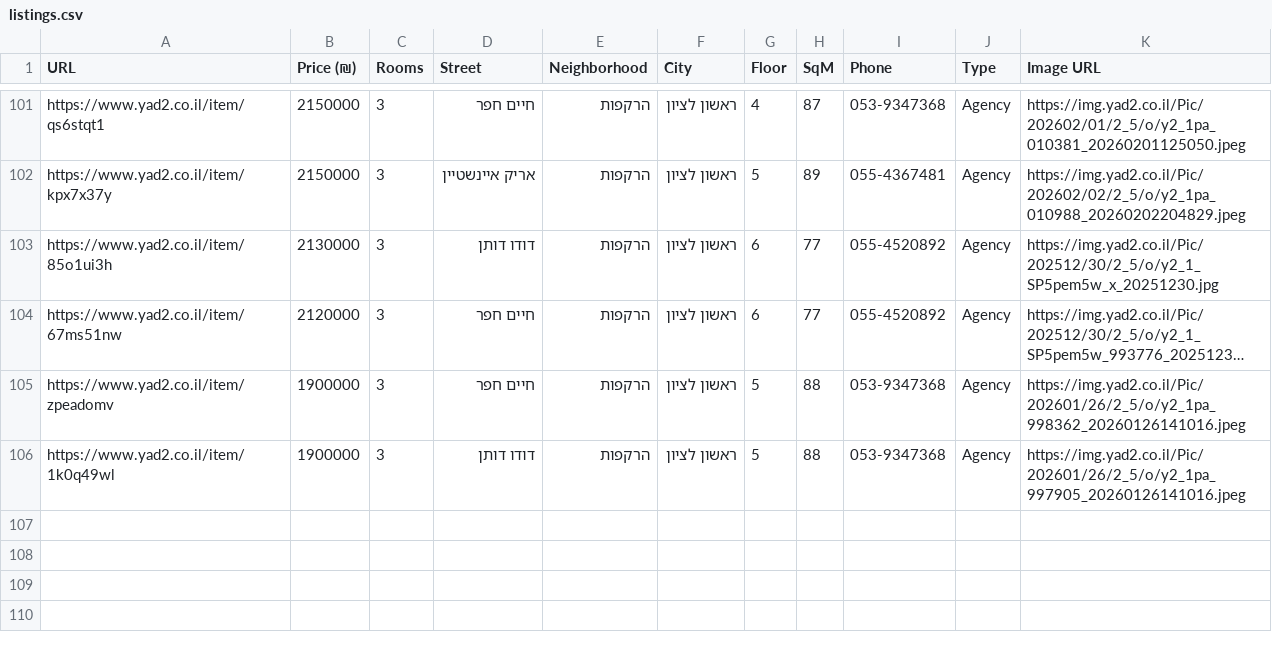
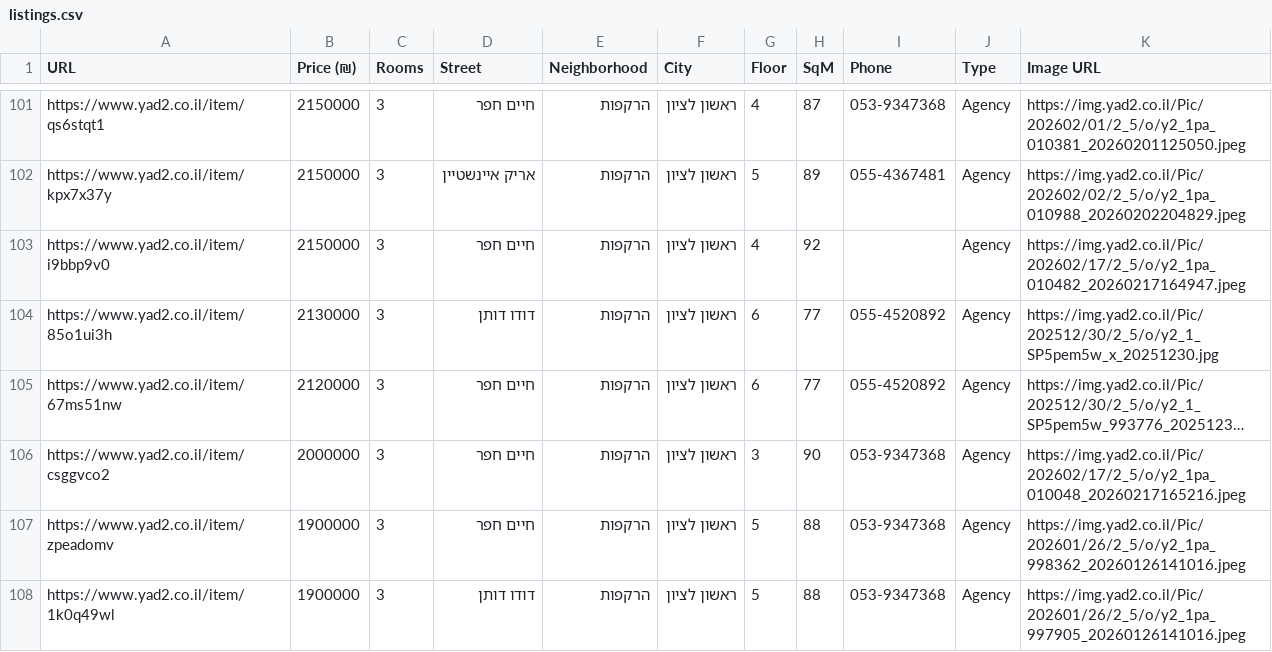
Before and after one commit to ziv9529/real-estate-tracker, a CSV file: listings.csv, drawn as a sheet; only a part is shown, gaps mark what is left out; long unchanged cells end in …; the diff names each change by its address in the sheet, - before the commit and + after, or states it on an @@ line.

```diff
--- a/listings.csv
+++ b/listings.csv
+row 103: https://www.yad2.co.il/item/i9bbp9v0 | 2150000 | 3 | חיים חפר | הרקפות | ראשון לציון | 4 | 92 |  | Agency | https://img.yad2.co.il/Pic/202602/17/2_5/o/y2_1pa_010482_20260217164947.jpeg
+row 106: https://www.yad2.co.il/item/csggvco2 | 2000000 | 3 | חיים חפר | הרקפות | ראשון לציון | 3 | 90 | 053-9347368 | Agency | https://img.yad2.co.il/Pic/202602/17/2_5/o/y2_1pa_010048_20260217165216.jpeg
```
Also changed, not shown: 3 other files.
